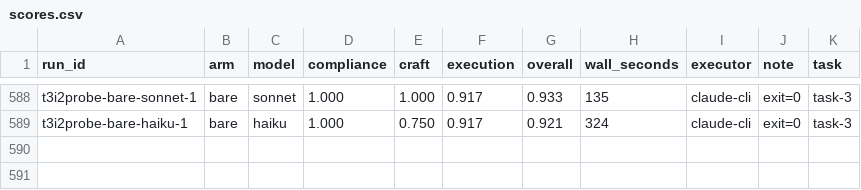
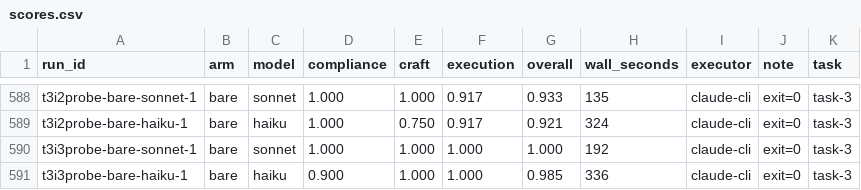
Before and after one commit to a-tokyo/agent-skills, a CSV file: benchmarks/create-skill-autoresearch/results/scores.csv, drawn as a sheet; only a part is shown, gaps mark what is left out.

Commit message:
docs(benchmarks): document task-3 and its three bare-arm probe rounds
Records the task, its scorer weights, the selftest baselines and the live reference-fixture score, and
states plainly that task-3 does not yet meet Amendment 6's bare-median target: bare Sonnet 5.5 scored
1.000, 0.933 and 1.000 and bare Haiku 5.5 0.932, 0.921 and 0.985 across the three design iterations.

```diff
--- a/benchmarks/create-skill-autoresearch/results/scores.csv
+++ b/benchmarks/create-skill-autoresearch/results/scores.csv
@@ -589 +589,3 @@ t3i2probe-bare-sonnet-1,bare,sonnet,1.000,1.000,0.917,0.933,135,claude-cli,exit=
 t3i2probe-bare-haiku-1,bare,haiku,1.000,0.750,0.917,0.921,324,claude-cli,exit=0,task-3
+t3i3probe-bare-sonnet-1,bare,sonnet,1.000,1.000,1.000,1.000,192,claude-cli,exit=0,task-3
+t3i3probe-bare-haiku-1,bare,haiku,0.900,1.000,1.000,0.985,336,claude-cli,exit=0,task-3
```
Also changed, not shown: benchmarks/create-skill-autoresearch/results/costs.csv, benchmarks/create-skill-autoresearch/results/runs.csv, 2 other files.
